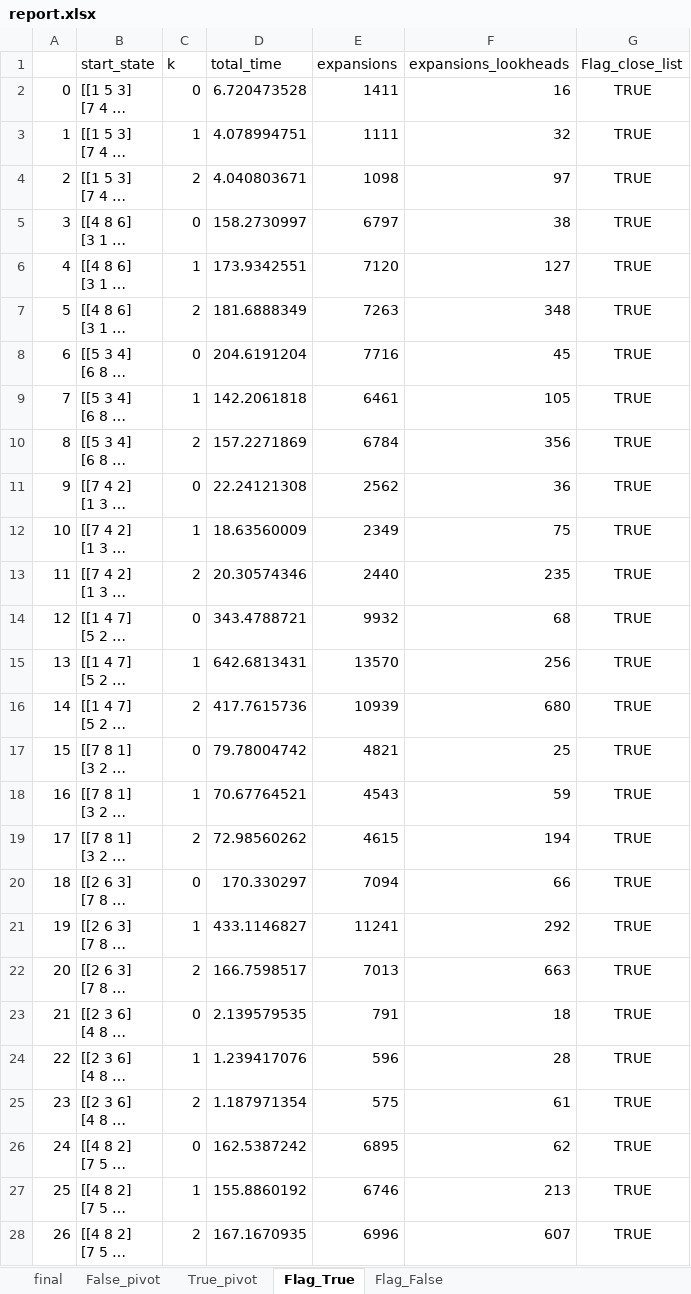
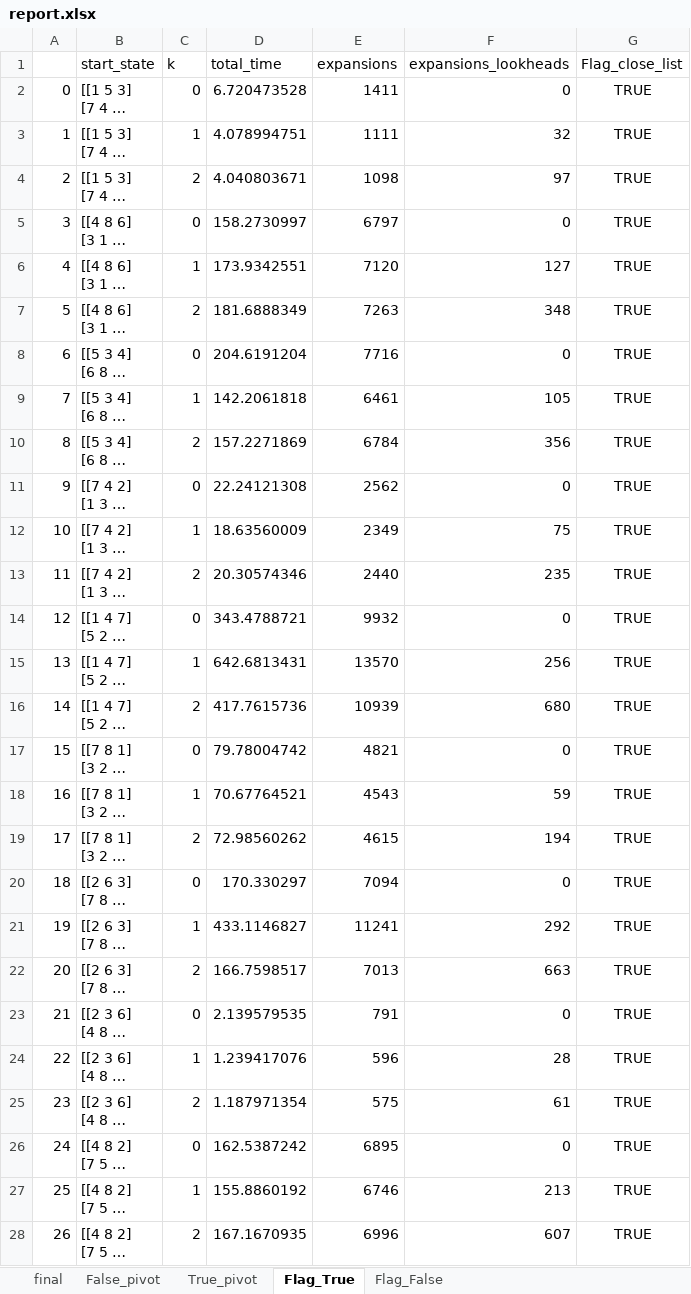
Before and after one commit to NoaTal1996/A-Star-with-Lookhead, an Excel workbook: report.xlsx, sheet Flag_True, drawn as a sheet; only a part is shown; long unchanged cells end in …; values as stored, in another font and other column widths than the file's, no borders; the diff covers the shown part only; the diff names each change by its address in the sheet, - before the commit and + after, or states it on an @@ line.

```diff
--- a/report.xlsx (sheet Flag_True)
+++ b/report.xlsx (sheet Flag_True)
-F2 (expansions_lookheads): 16
+F2 (expansions_lookheads): 0
-F5 (expansions_lookheads): 38
+F5 (expansions_lookheads): 0
-F8 (expansions_lookheads): 45
+F8 (expansions_lookheads): 0
-F11 (expansions_lookheads): 36
+F11 (expansions_lookheads): 0
-F14 (expansions_lookheads): 68
+F14 (expansions_lookheads): 0
-F17 (expansions_lookheads): 25
+F17 (expansions_lookheads): 0
-F20 (expansions_lookheads): 66
+F20 (expansions_lookheads): 0
-F23 (expansions_lookheads): 18
+F23 (expansions_lookheads): 0
-F26 (expansions_lookheads): 62
+F26 (expansions_lookheads): 0
```
Also changed, not shown: 21 edited cells elsewhere in this sheet, sheet Flag_False, sheet final, sheet True_pivot, sheet False_pivot, charts or pictures.
